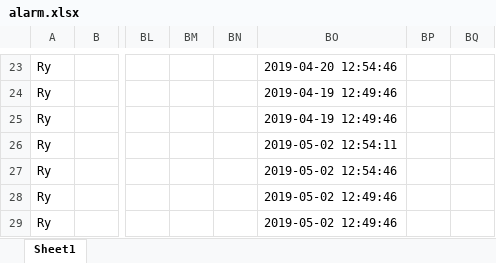
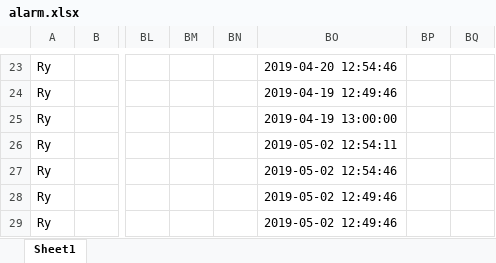
Before and after one commit to necusjz/TopoViz, an Excel workbook: topo_alarm/alarm.xlsx, sheet Sheet1, drawn as a sheet; only a part is shown, gaps mark what is left out; values as stored, in another font and other column widths than the file's, no borders; the diff names each change by its address in the sheet, - before the commit and + after, or states it on an @@ line.

Commit message:
update fake data - hyang

```diff
--- a/topo_alarm/alarm.xlsx (sheet Sheet1)
+++ b/topo_alarm/alarm.xlsx (sheet Sheet1)
-BO25: 2019-04-19 12:49:46
+BO25: 2019-04-19 13:00:00
```
